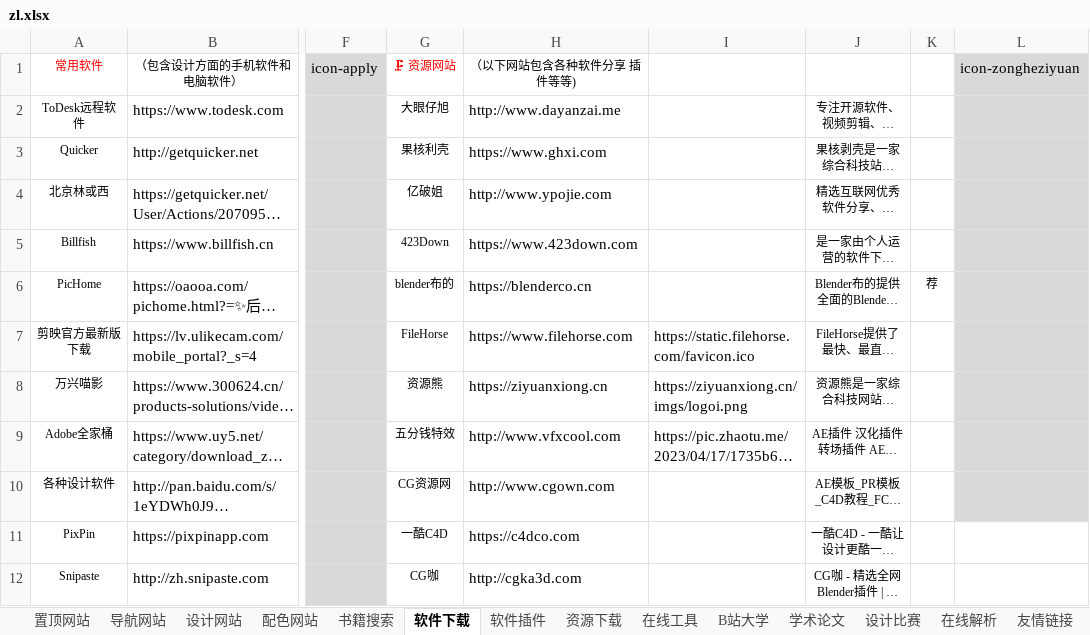
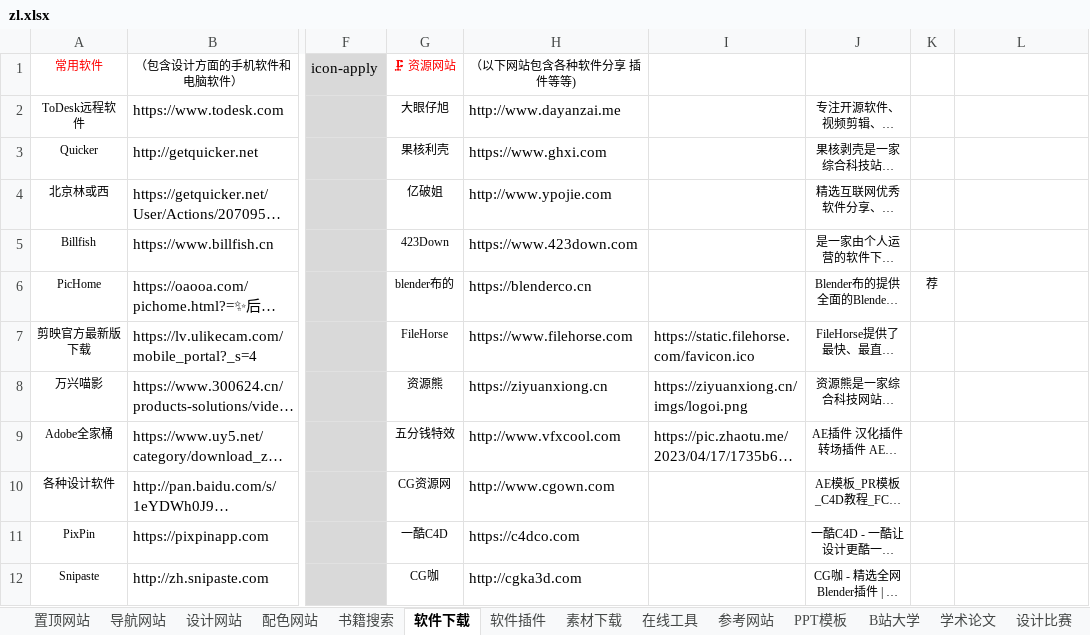
Before and after one commit to xiaolongmr/dh, an Excel workbook: zl.xlsx, sheet 软件下载, drawn as a sheet; only a part is shown, gaps mark what is left out; long unchanged cells end in …; values as stored, in another font and other column widths than the file's, no borders; the diff names each change by its address in the sheet, - before the commit and + after, or states it on an @@ line.

```diff
--- a/zl.xlsx (sheet 软件下载)
+++ b/zl.xlsx (sheet 软件下载)
-sheet tab: 资源下载
+sheet tab: 素材下载
+sheet tab: 参考网站
+sheet tab: PPT模板
-L1: icon-zongheziyuan
+L1: (empty)
-L1:L10 fill: #D9D9D9
+L1:L10 fill: none
```
Also changed, not shown: sheet 素材下载, sheet 置顶网站, sheet 在线工具, sheet 设计网站, sheet 配色网站, sheet 导航网站, 1 more sheet.
